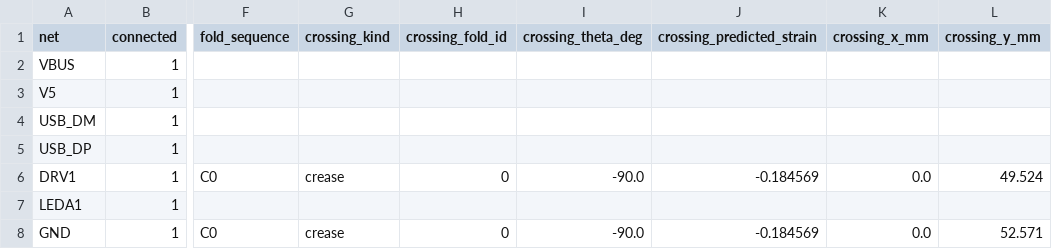
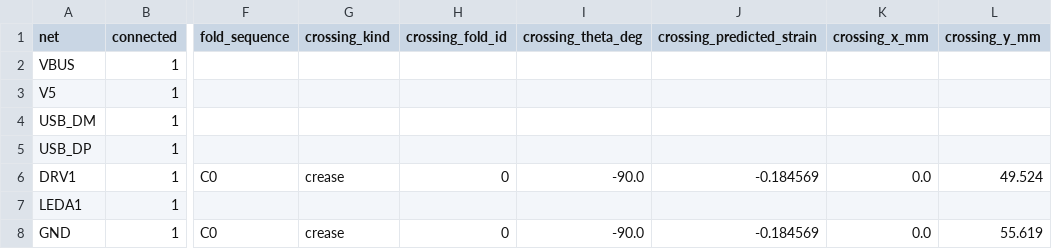
Before and after one commit to IdeaLab-Design-Environments-Group/traceform-benchmarks, a CSV file: results/runs/church_A_traceform.csv, drawn as a sheet; only a part is shown, gaps mark what is left out; the diff names each change by its address in the sheet, - before the commit and + after, or states it on an @@ line.

```diff
--- a/results/runs/church_A_traceform.csv
+++ b/results/runs/church_A_traceform.csv
-L8 (crossing_y_mm): 52.571
+L8 (crossing_y_mm): 55.619
```
Also changed, not shown: results/benchmark_results.csv, results/runs/bat_body_B_traceform.csv, 23 other files.
